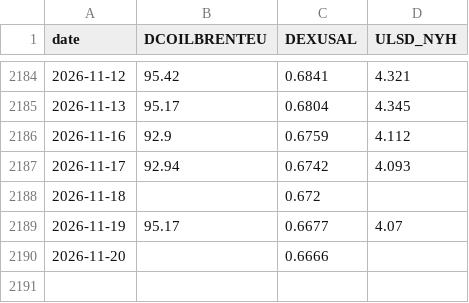
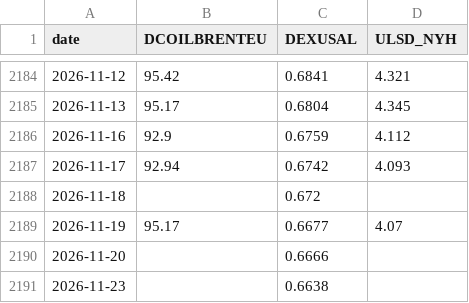
Before and after one commit to nathann2997/Bowser, a CSV file: store/fred.csv, drawn as a sheet; only a part is shown, gaps mark what is left out; the diff names each change by its address in the sheet, - before the commit and + after, or states it on an @@ line.

```diff
--- a/store/fred.csv
+++ b/store/fred.csv
+row 2191: 2026-11-23 |  | 0.6638
```
Also changed, not shown: store/shadow.csv, 4 other files.
